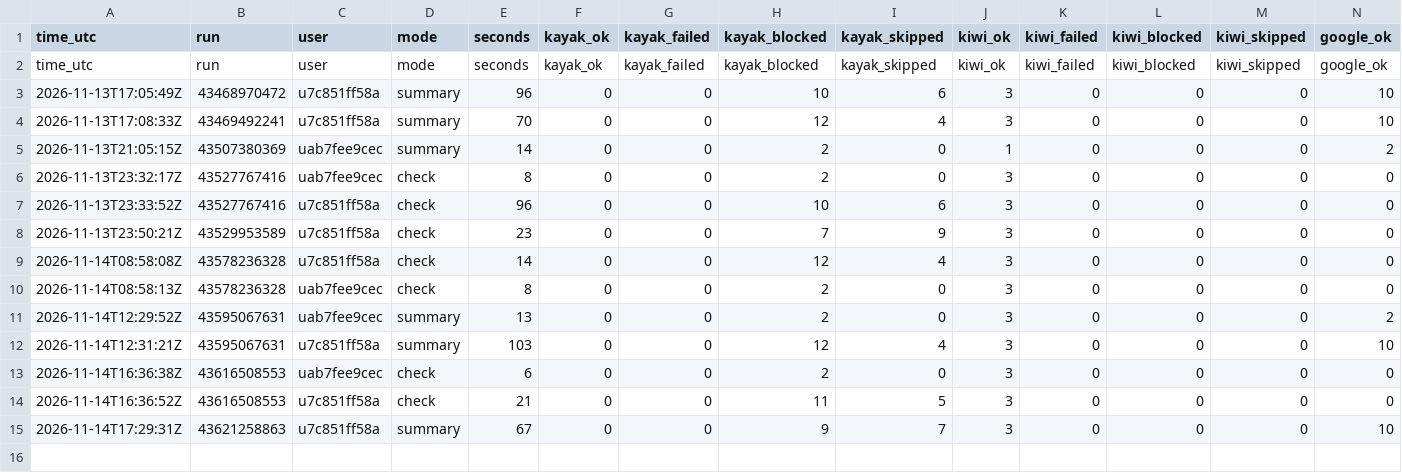
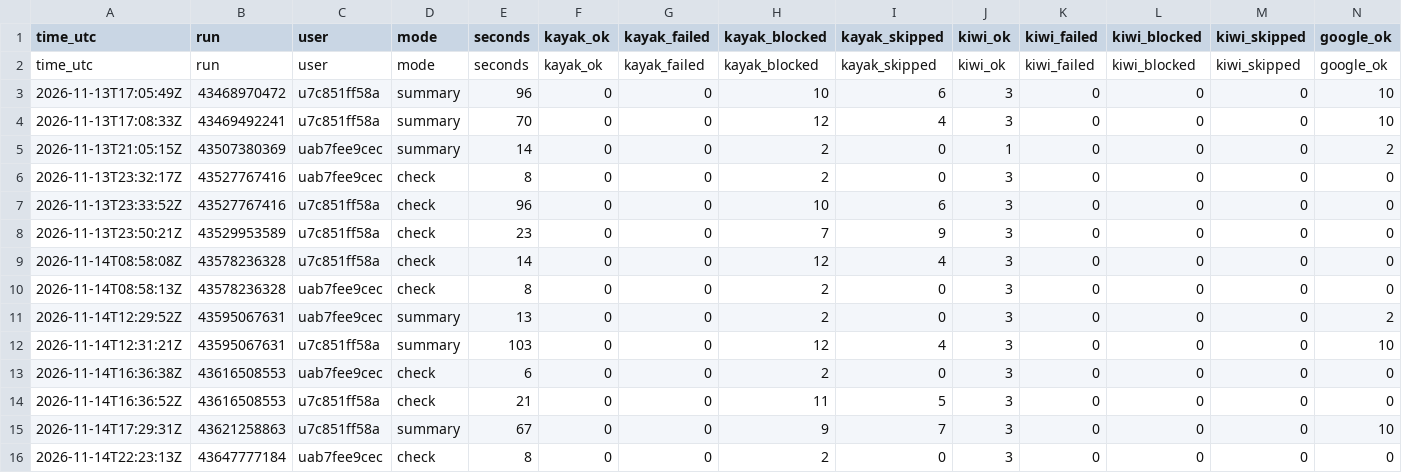
Before and after one commit to mrTal77/flight-bot, a CSV file: logs/runs.csv, drawn as a sheet; only a part is shown; rows hold the shown columns only; the diff names each change by its address in the sheet, - before the commit and + after, or states it on an @@ line.

```diff
--- a/logs/runs.csv
+++ b/logs/runs.csv
+row 16: 2026-11-14T22:23:13Z | 43647777184 | uab7fee9cec | check | 8 | 0 | 0 | 2 | 0 | 3 | 0 | 0 | 0 | 0
```
Also changed, not shown: logs/searches.csv, 1 other file.
